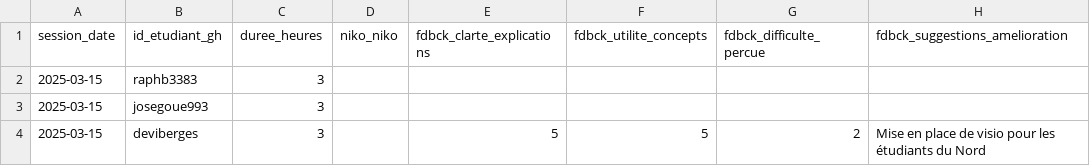
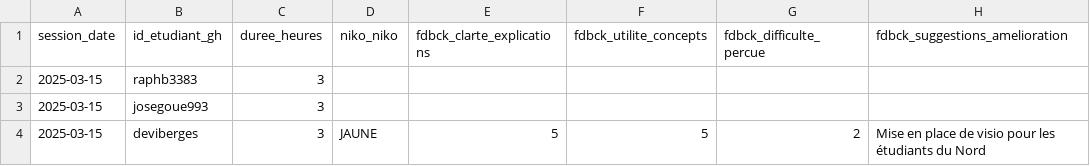
Before and after one commit to deviberges/unc_iae_miage_interop_si_feedbacks, a CSV file: data/feedback_sessions.csv, drawn as a sheet; only a part is shown; the diff names each change by its address in the sheet, - before the commit and + after, or states it on an @@ line.

Commit message:
Update feedback_sessions.csv DB v2

```diff
--- a/data/feedback_sessions.csv
+++ b/data/feedback_sessions.csv
-D4 (niko_niko): (empty)
+D4 (niko_niko): JAUNE
```
